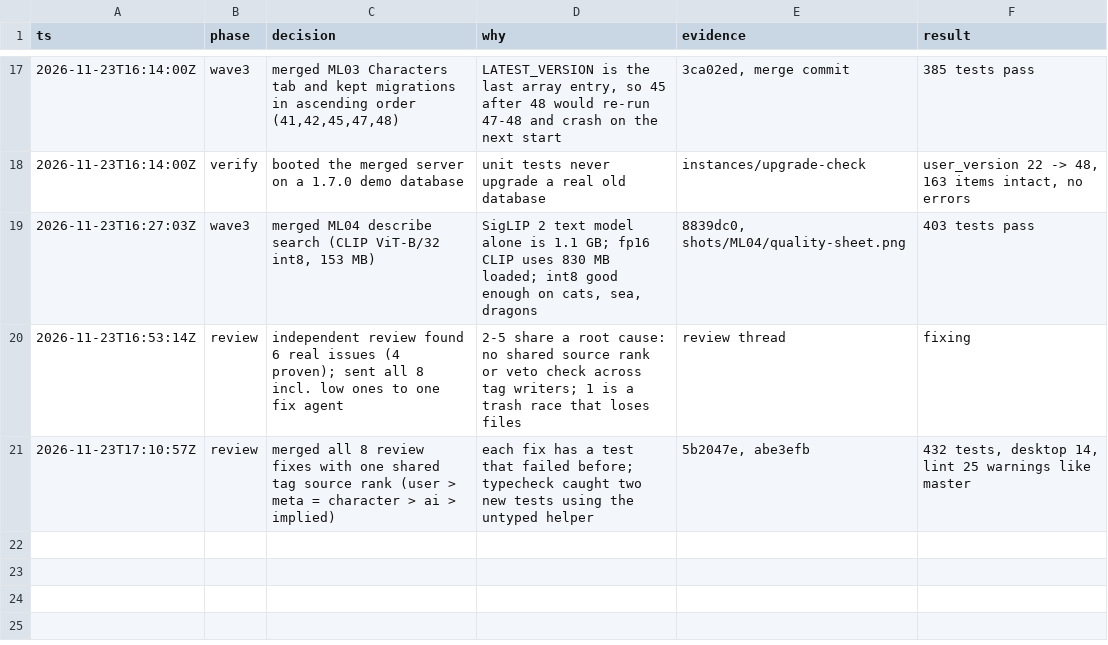
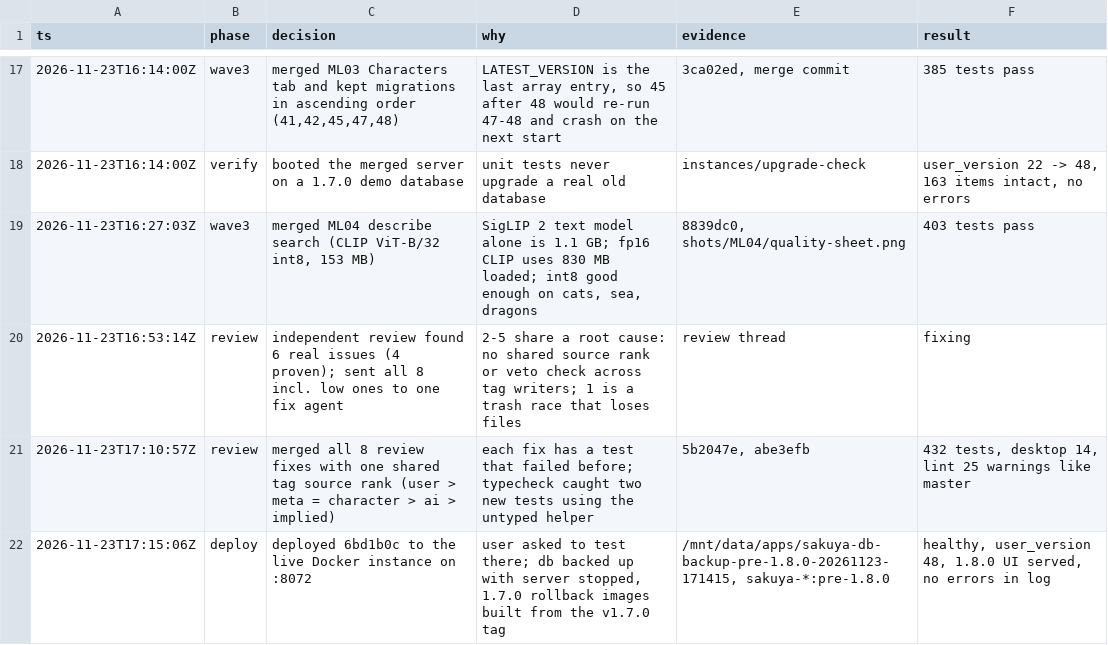
Before and after one commit to rene-roid/sakuya, a TSV file: docs/plans/decisions.tsv, drawn as a sheet; only a part is shown, gaps mark what is left out; the diff names each change by its address in the sheet, - before the commit and + after, or states it on an @@ line.

Commit message:
docs(plans): log the deployment to the live instance

```diff
--- a/docs/plans/decisions.tsv
+++ b/docs/plans/decisions.tsv
+row 22: 2026-11-23T17:15:06Z | deploy | deployed 6bd1b0c to the live Docker instance on :8072 | user asked to test there; db backed up with server stopped, 1.7.0 rollback images built from the v1.7.0 tag | /mnt/data/apps/sakuya-db-backup-pre-1.8.0-20261123-171415, sakuya-*:pre-1.8.0 | healthy, user_version 48, 1.8.0 UI served, no errors in log
```
